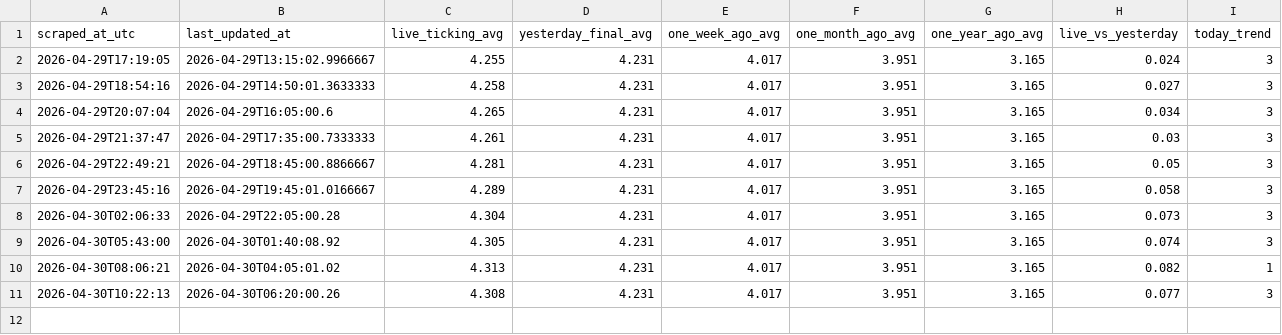
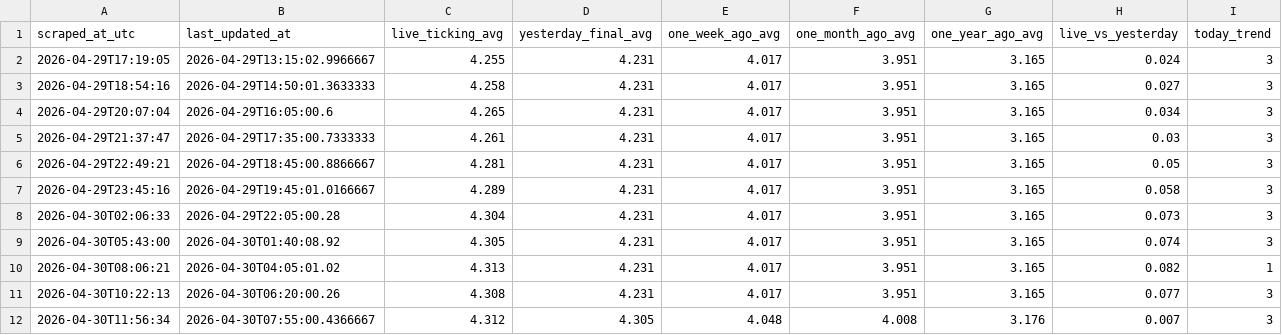
Before and after one commit to GILLIONAIREZ/gas-tracker, a CSV file: data/gasbuddy_intraday.csv, drawn as a sheet.

```diff
--- a/data/gasbuddy_intraday.csv
+++ b/data/gasbuddy_intraday.csv
@@ -11 +11,2 @@ scraped_at_utc,last_updated_at,live_ticking_avg,yesterday_final_avg,one_week_ago
 2026-04-30T10:22:13,2026-04-30T06:20:00.26,4.308,4.231,4.017,3.951,3.165,0.077,3
+2026-04-30T11:56:34,2026-04-30T07:55:00.4366667,4.312,4.305,4.048,4.008,3.176,0.007,3
```
